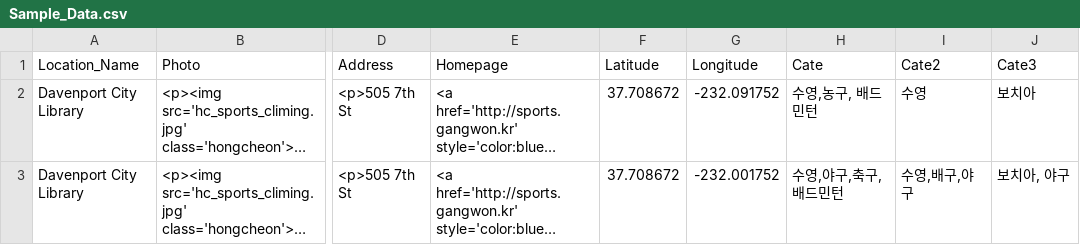
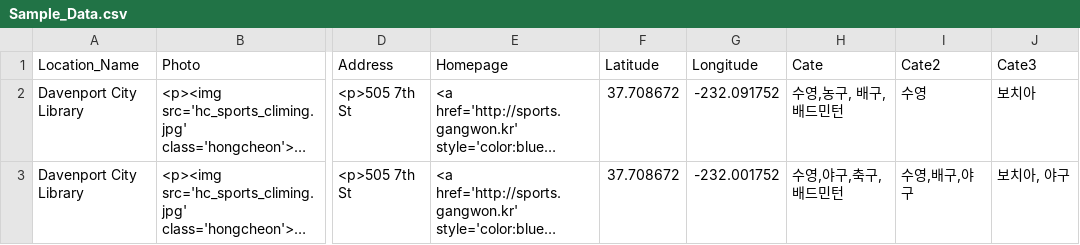
Before and after one commit to ssabba/cheyuk, a CSV file: Sample_Data.csv, drawn as a sheet; only a part is shown, gaps mark what is left out; long unchanged cells end in …; the diff names each change by its address in the sheet, - before the commit and + after, or states it on an @@ line.

Commit message:
Update Sample_Data.csv

```diff
--- a/Sample_Data.csv
+++ b/Sample_Data.csv
-H2 (Cate): 수영,농구, 배드민턴
+H2 (Cate): 수영,농구, 배구, 배드민턴
```
